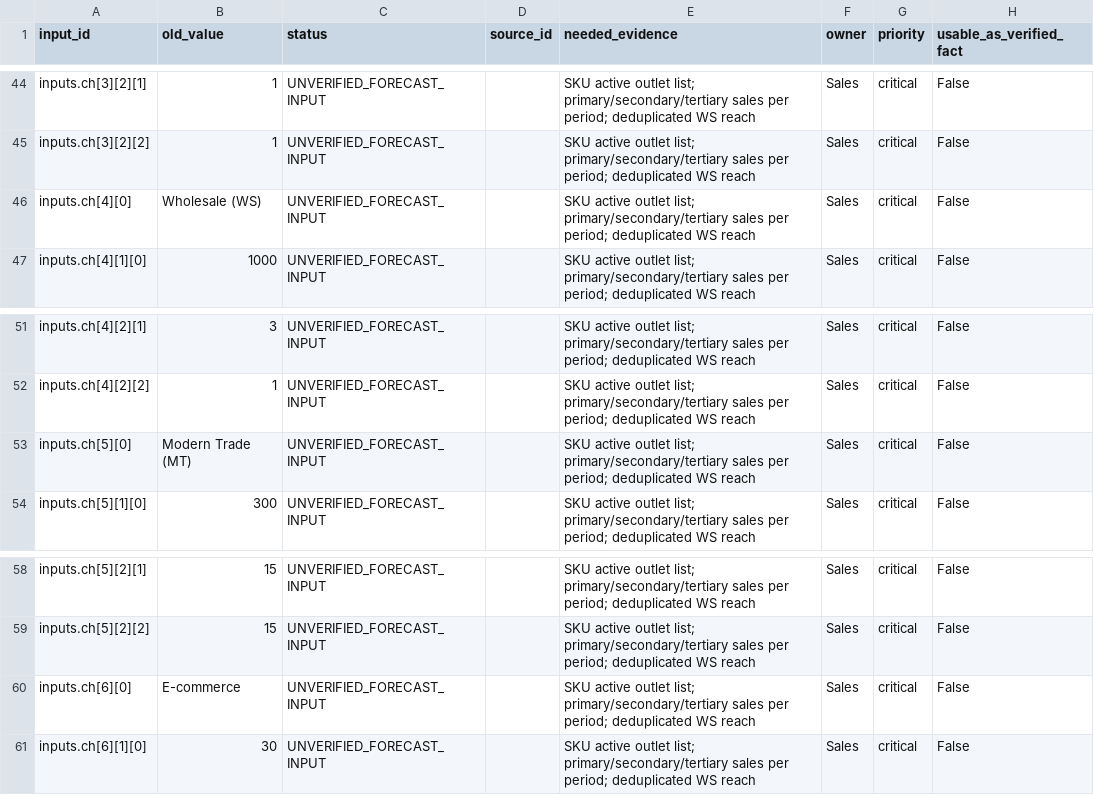
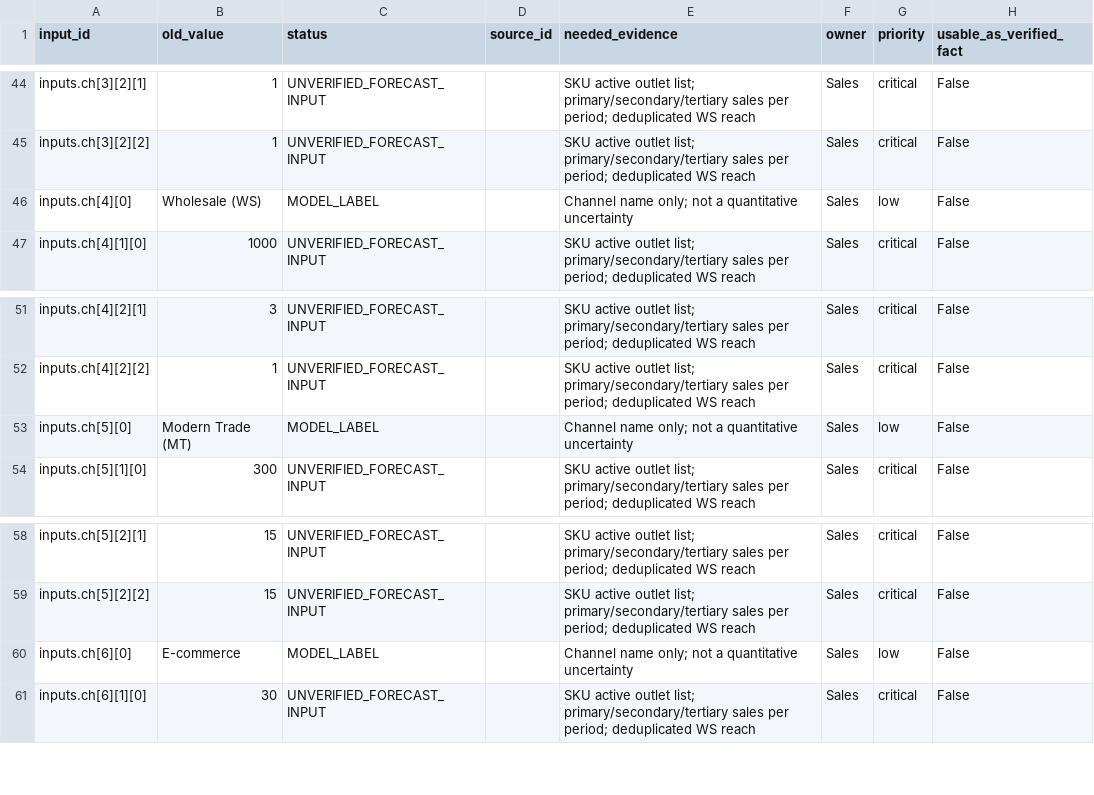
Before and after one commit to ramim167/Over-The-wall, a CSV file: WaterSmart_Research/analysis/all_model_inputs_evidence_register.csv, drawn as a sheet; only a part is shown, gaps mark what is left out; the diff covers the shown part only.

```diff
--- a/WaterSmart_Research/analysis/all_model_inputs_evidence_register.csv
+++ b/WaterSmart_Research/analysis/all_model_inputs_evidence_register.csv
@@ -45,3 +45,3 @@ inputs.ch[3][2][1],1,UNVERIFIED_FORECAST_INPUT,,SKU active outlet list; primary/
 inputs.ch[3][2][2],1,UNVERIFIED_FORECAST_INPUT,,SKU active outlet list; primary/secondary/tertiary sales per period; deduplicated WS reach,Sales,critical,False
-inputs.ch[4][0],Wholesale (WS),UNVERIFIED_FORECAST_INPUT,,SKU active outlet list; primary/secondary/tertiary sales per period; deduplicated WS reach,Sales,critical,False
+inputs.ch[4][0],Wholesale (WS),MODEL_LABEL,,Channel name only; not a quantitative uncertainty,Sales,low,False
 inputs.ch[4][1][0],1000,UNVERIFIED_FORECAST_INPUT,,SKU active outlet list; primary/secondary/tertiary sales per period; deduplicated WS reach,Sales,critical,False
@@ -52,3 +52,3 @@ inputs.ch[4][2][1],3,UNVERIFIED_FORECAST_INPUT,,SKU active outlet list; primary/
 inputs.ch[4][2][2],1,UNVERIFIED_FORECAST_INPUT,,SKU active outlet list; primary/secondary/tertiary sales per period; deduplicated WS reach,Sales,critical,False
-inputs.ch[5][0],Modern Trade (MT),UNVERIFIED_FORECAST_INPUT,,SKU active outlet list; primary/secondary/tertiary sales per period; deduplicated WS reach,Sales,critical,False
+inputs.ch[5][0],Modern Trade (MT),MODEL_LABEL,,Channel name only; not a quantitative uncertainty,Sales,low,False
 inputs.ch[5][1][0],300,UNVERIFIED_FORECAST_INPUT,,SKU active outlet list; primary/secondary/tertiary sales per period; deduplicated WS reach,Sales,critical,False
@@ -59,3 +59,3 @@ inputs.ch[5][2][1],15,UNVERIFIED_FORECAST_INPUT,,SKU active outlet list; primary
 inputs.ch[5][2][2],15,UNVERIFIED_FORECAST_INPUT,,SKU active outlet list; primary/secondary/tertiary sales per period; deduplicated WS reach,Sales,critical,False
-inputs.ch[6][0],E-commerce,UNVERIFIED_FORECAST_INPUT,,SKU active outlet list; primary/secondary/tertiary sales per period; deduplicated WS reach,Sales,critical,False
+inputs.ch[6][0],E-commerce,MODEL_LABEL,,Channel name only; not a quantitative uncertainty,Sales,low,False
 inputs.ch[6][1][0],30,UNVERIFIED_FORECAST_INPUT,,SKU active outlet list; primary/secondary/tertiary sales per period; deduplicated WS reach,Sales,critical,False
```
Also changed, not shown: 16 edited cells elsewhere in this file, WaterSmart_Research/analysis/marico_public_financial_benchmarks.csv, 42 other files.
